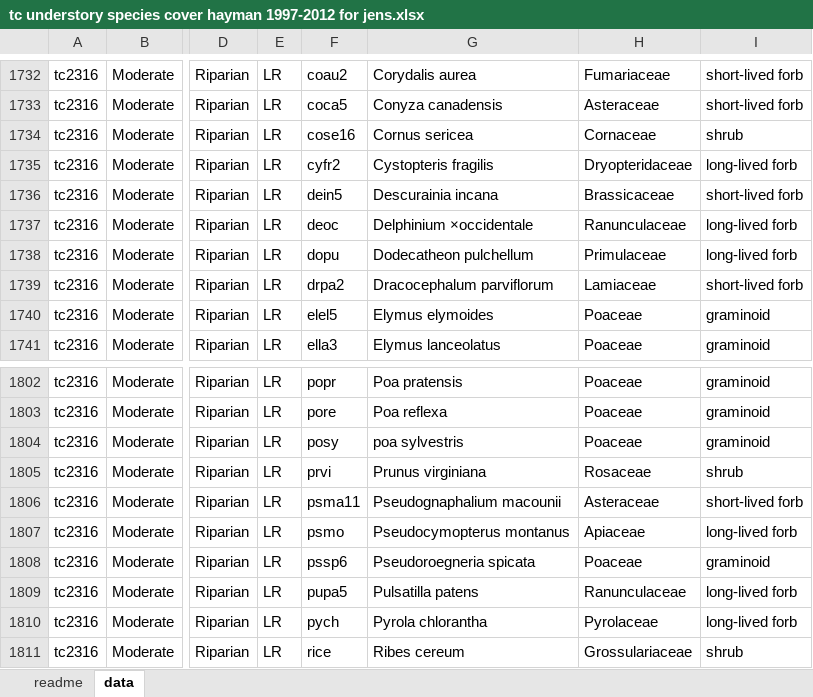
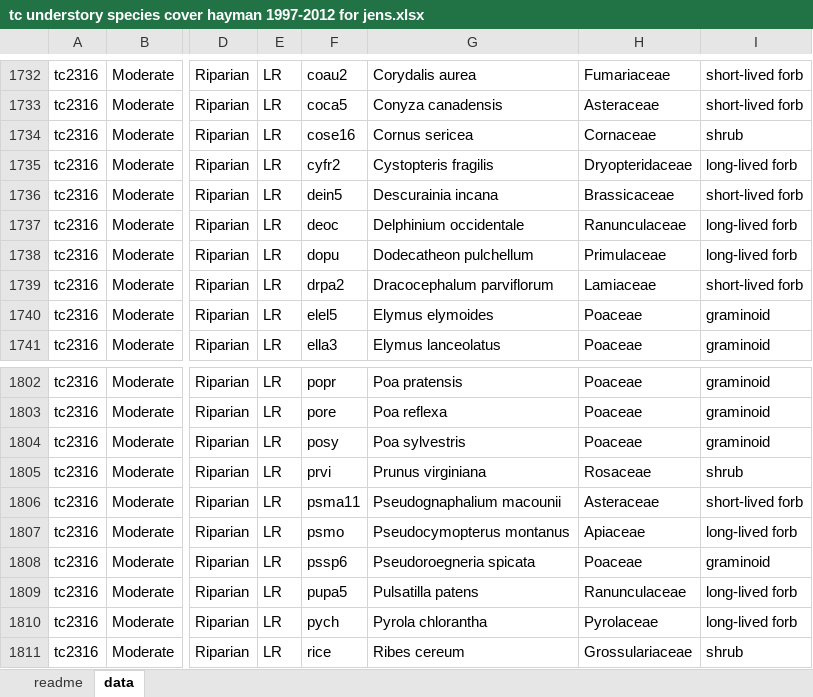
Before and after one commit to stevensjt/co_thermo, an Excel workbook: Data/Raw/tc understory species cover hayman 1997-2012 for jens.xlsx, sheet data, drawn as a sheet; only a part is shown, gaps mark what is left out; values as stored, in another font and other column widths than the file's, no borders; the diff names each change by its address in the sheet, - before the commit and + after, or states it on an @@ line.

Commit message:
Updated analysis on plot-level data, reclassified Arcostaphylos uva-ursi; updated figures.

```diff
--- a/Data/Raw/tc understory species cover hayman 1997-2012 for jens.xlsx (sheet data)
+++ b/Data/Raw/tc understory species cover hayman 1997-2012 for jens.xlsx (sheet data)
-G1737: Delphinium ×occidentale
+G1737: Delphinium occidentale
-G1804: poa sylvestris
+G1804: Poa sylvestris
```
Also changed, not shown: 14 other files.
